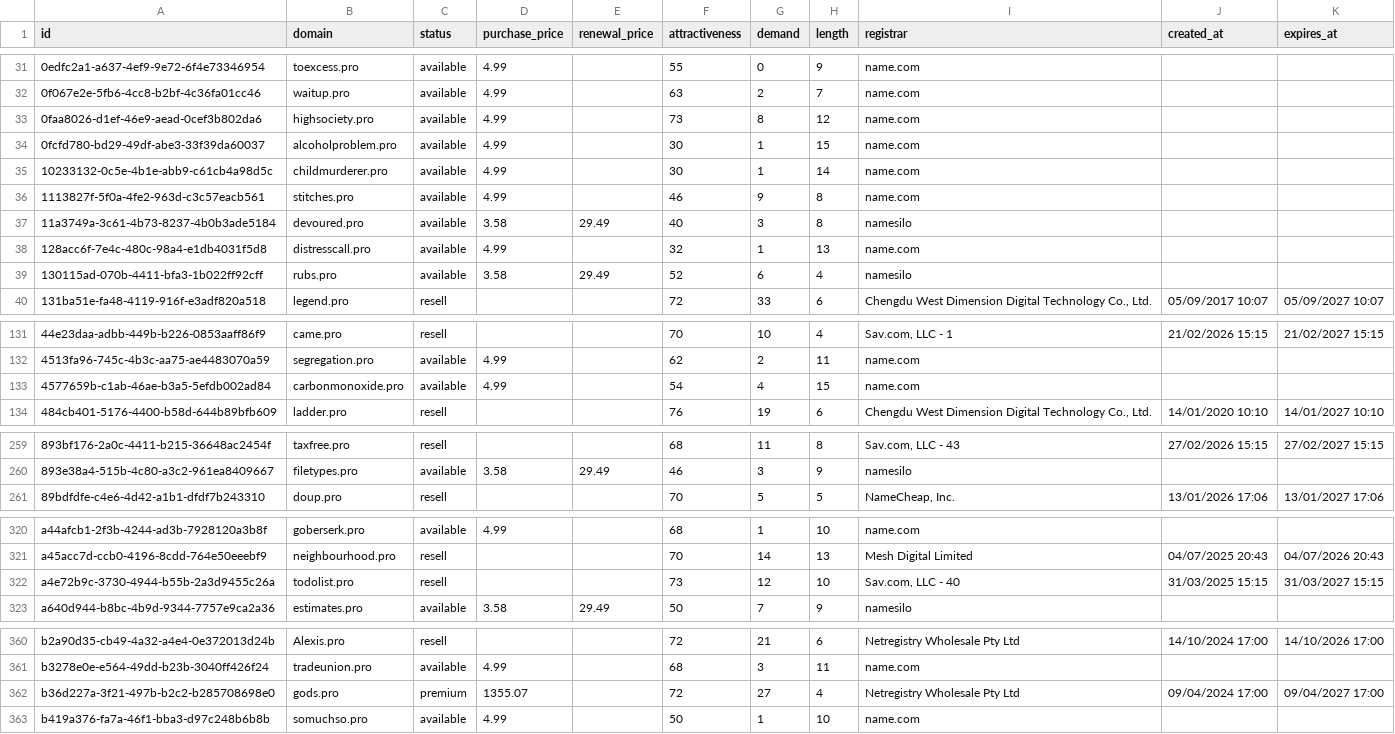
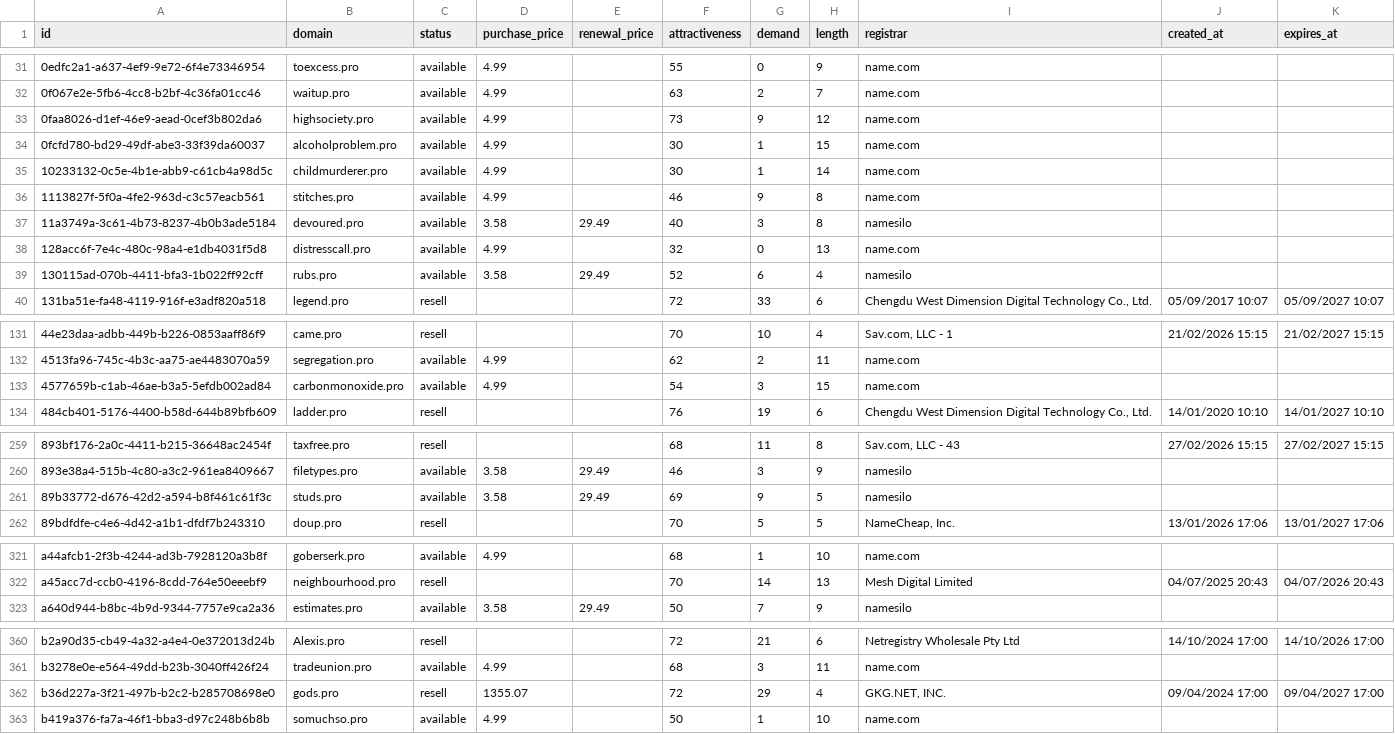
Before and after one commit to UniqueDomains/pro-oneword-domains, a CSV file: pro.csv, drawn as a sheet; only a part is shown, gaps mark what is left out; the diff covers the shown part only.

Commit message:
Domains update

```diff
--- a/pro.csv
+++ b/pro.csv
@@ -32,3 +32,3 @@ id,domain,status,purchase_price,renewal_price,attractiveness,demand,length,regis
 0f067e2e-5fb6-4cc8-b2bf-4c36fa01cc46,waitup.pro,available,4.99,,63,2,7,name.com,,
-0faa8026-d1ef-46e9-aead-0cef3b802da6,highsociety.pro,available,4.99,,73,8,12,name.com,,
+0faa8026-d1ef-46e9-aead-0cef3b802da6,highsociety.pro,available,4.99,,73,9,12,name.com,,
 0fcfd780-bd29-49df-abe3-33f39da60037,alcoholproblem.pro,available,4.99,,30,1,15,name.com,,
@@ -37,3 +37,3 @@ id,domain,status,purchase_price,renewal_price,attractiveness,demand,length,regis
 11a3749a-3c61-4b73-8237-4b0b3ade5184,devoured.pro,available,3.58,29.49,40,3,8,namesilo,,
-128acc6f-7e4c-480c-98a4-e1db4031f5d8,distresscall.pro,available,4.99,,32,1,13,name.com,,
+128acc6f-7e4c-480c-98a4-e1db4031f5d8,distresscall.pro,available,4.99,,32,0,13,name.com,,
 130115ad-070b-4411-bfa3-1b022ff92cff,rubs.pro,available,3.58,29.49,52,6,4,namesilo,,
@@ -132,3 +132,3 @@ id,domain,status,purchase_price,renewal_price,attractiveness,demand,length,regis
 4513fa96-745c-4b3c-aa75-ae4483070a59,segregation.pro,available,4.99,,62,2,11,name.com,,
-4577659b-c1ab-46ae-b3a5-5efdb002ad84,carbonmonoxide.pro,available,4.99,,54,4,15,name.com,,
+4577659b-c1ab-46ae-b3a5-5efdb002ad84,carbonmonoxide.pro,available,4.99,,54,3,15,name.com,,
 484cb401-5176-4400-b58d-644b89bfb609,ladder.pro,resell,,,76,19,6,"Chengdu West Dimension Digital Technology Co., Ltd.",14/01/2020 10:10,14/01/2027 10:10
@@ -260,2 +260,3 @@ id,domain,status,purchase_price,renewal_price,attractiveness,demand,length,regis
 893e38a4-515b-4c80-a3c2-961ea8409667,filetypes.pro,available,3.58,29.49,46,3,9,namesilo,,
+89b33772-d676-42d2-a594-b8f461c61f3c,studs.pro,available,3.58,29.49,69,9,5,namesilo,,
 89bdfdfe-c4e6-4d42-a1b1-dfdf7b243310,doup.pro,resell,,,70,5,5,"NameCheap, Inc.",13/01/2026 17:06,13/01/2027 17:06
@@ -321,3 +322,2 @@ a44afcb1-2f3b-4244-ad3b-7928120a3b8f,goberserk.pro,available,4.99,,68,1,10,name.
 a45acc7d-ccb0-4196-8cdd-764e50eeebf9,neighbourhood.pro,resell,,,70,14,13,Mesh Digital Limited,04/07/2025 20:43,04/07/2026 20:43
-a4e72b9c-3730-4944-b55b-2a3d9455c26a,todolist.pro,resell,,,73,12,10,"Sav.com, LLC - 40",31/03/2025 15:15,31/03/2027 15:15
 a640d944-b8bc-4b9d-9344-7757e9ca2a36,estimates.pro,available,3.58,29.49,50,7,9,namesilo,,
@@ -361,3 +361,3 @@ b2a90d35-cb49-4a32-a4e4-0e372013d24b,Alexis.pro,resell,,,72,21,6,Netregistry Who
 b3278e0e-e564-49dd-b23b-3040ff426f24,tradeunion.pro,available,4.99,,68,3,11,name.com,,
-b36d227a-3f21-497b-b2c2-b285708698e0,gods.pro,premium,1355.07,,72,27,4,Netregistry Wholesale Pty Ltd,09/04/2024 17:00,09/04/2027 17:00
+b36d227a-3f21-497b-b2c2-b285708698e0,gods.pro,resell,1355.07,,72,29,4,"GKG.NET, INC.",09/04/2024 17:00,09/04/2027 17:00
 b419a376-fa7a-46f1-bba3-d97c248b6b8b,somuchso.pro,available,4.99,,50,1,10,name.com,,
```
Also changed, not shown: 7 edited cells elsewhere in this file, 2 other files.
